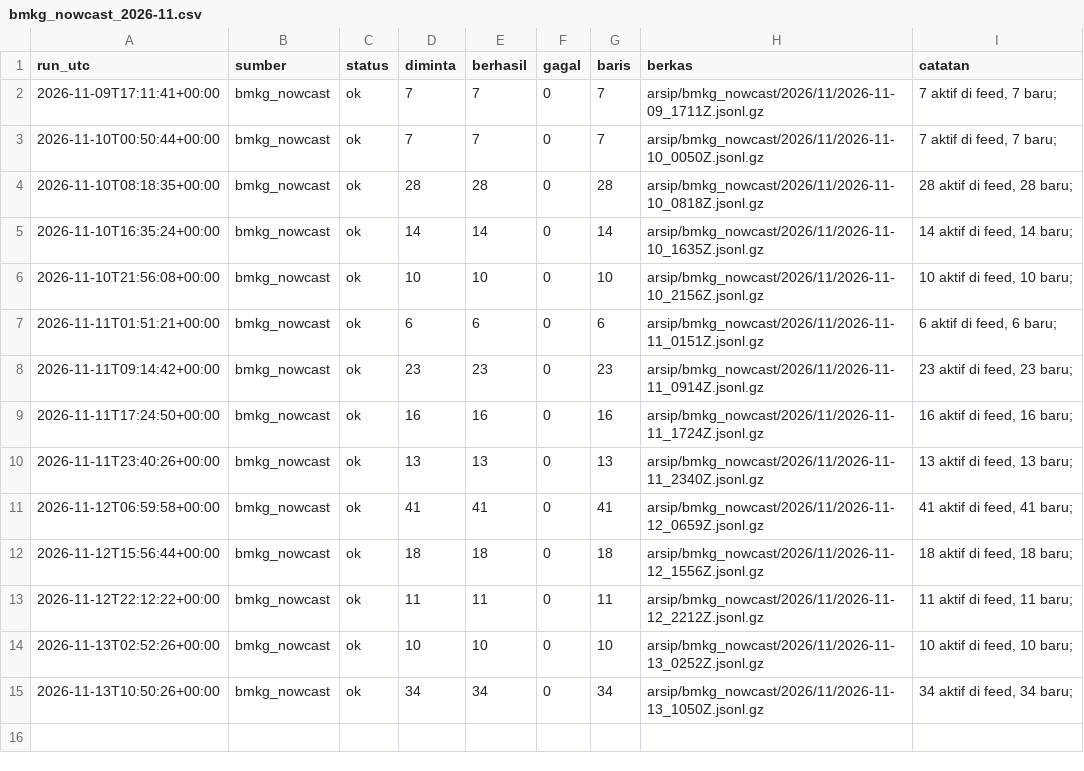
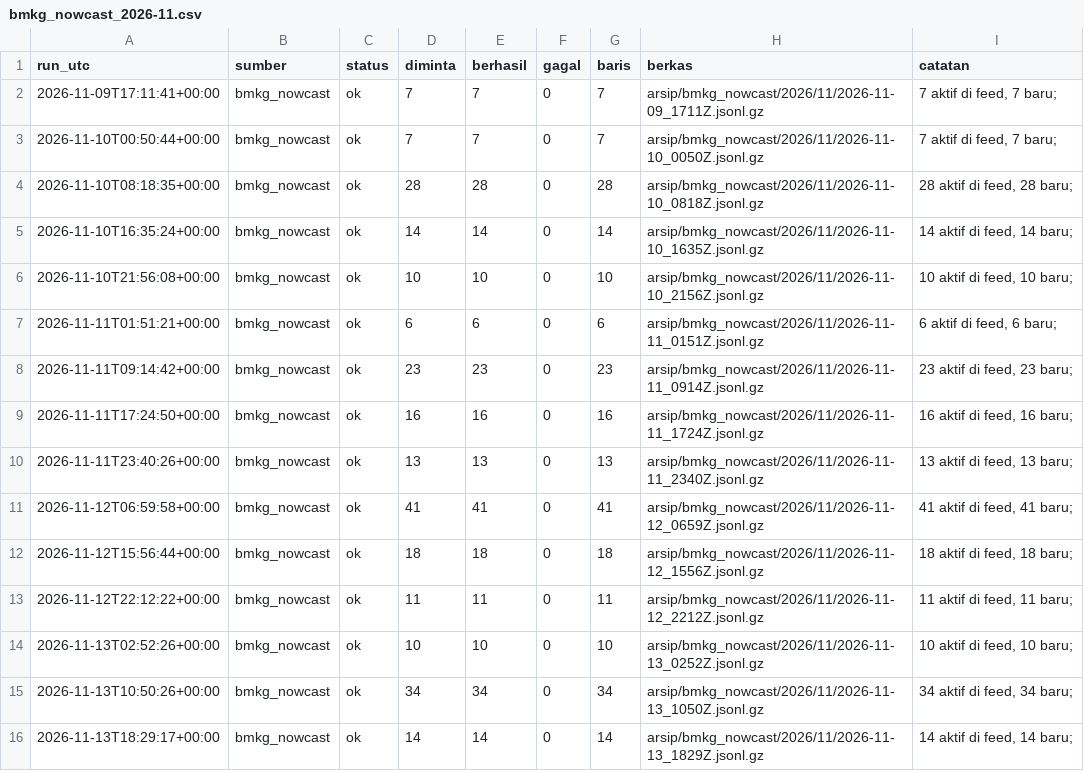
Before and after one commit to mrafiraamadhan/arsip-realtime-indonesia, a CSV file: log/bmkg_nowcast_2026-11.csv, drawn as a sheet.

```diff
--- a/log/bmkg_nowcast_2026-11.csv
+++ b/log/bmkg_nowcast_2026-11.csv
@@ -15 +15,2 @@ run_utc,sumber,status,diminta,berhasil,gagal,baris,berkas,catatan
 2026-11-13T10:50:26+00:00,bmkg_nowcast,ok,34,34,0,34,arsip/bmkg_nowcast/2026/11/2026-11-13_1050Z.jsonl.gz,"34 aktif di feed, 34 baru; "
+2026-11-13T18:29:17+00:00,bmkg_nowcast,ok,14,14,0,14,arsip/bmkg_nowcast/2026/11/2026-11-13_1829Z.jsonl.gz,"14 aktif di feed, 14 baru; "
```
Also changed, not shown: 2 other files.
